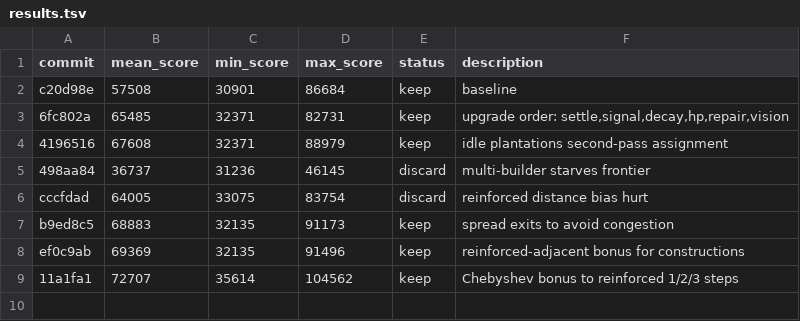
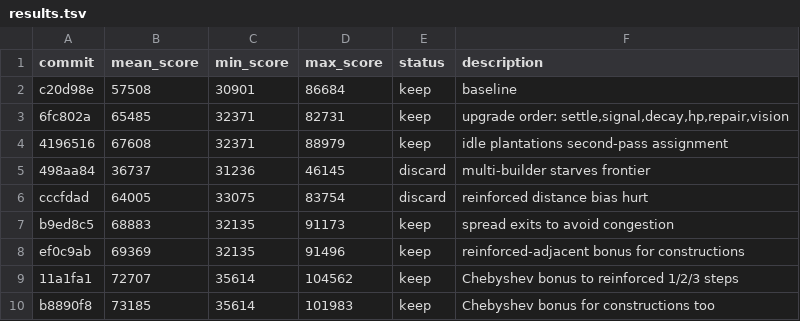
Before and after one commit to DmitryGolub/dats_sol, a TSV file: results.tsv, drawn as a sheet.

```diff
--- a/results.tsv
+++ b/results.tsv
@@ -9 +9,2 @@ ef0c9ab	69369	32135	91496	keep	reinforced-adjacent bonus for constructions
 11a1fa1	72707	35614	104562	keep	Chebyshev bonus to reinforced 1/2/3 steps
+b8890f8	73185	35614	101983	keep	Chebyshev bonus for constructions too
```
Also changed, not shown: 2 other files.
